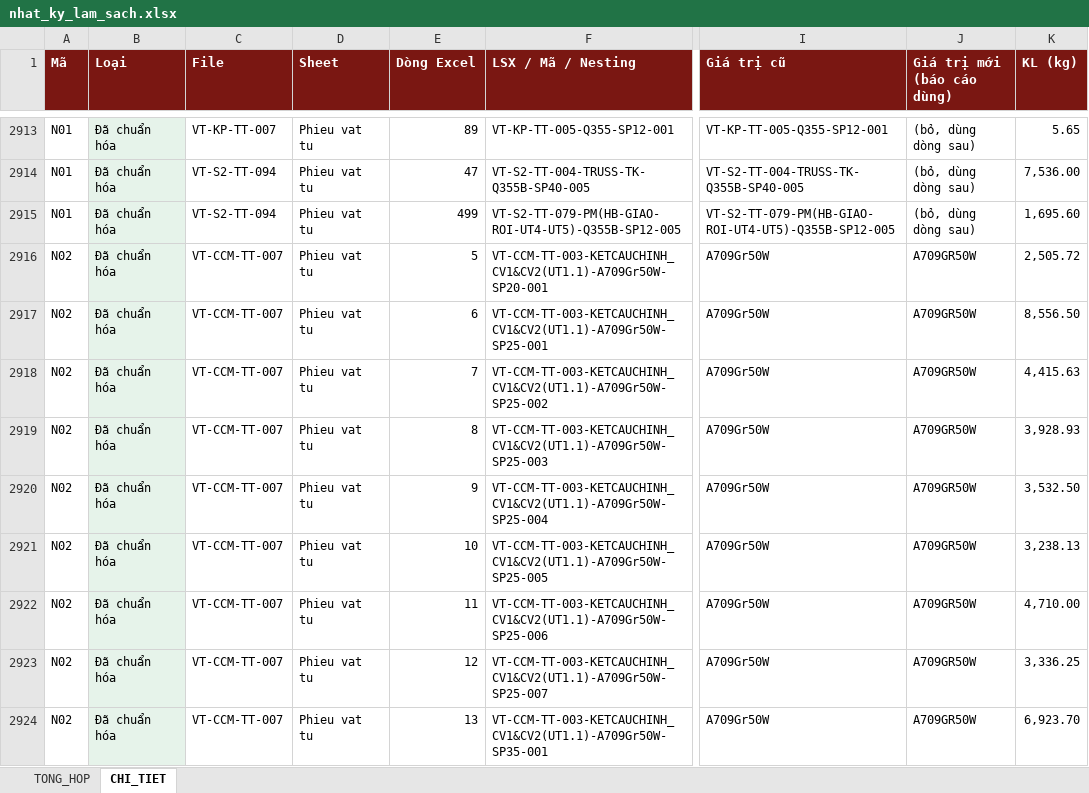
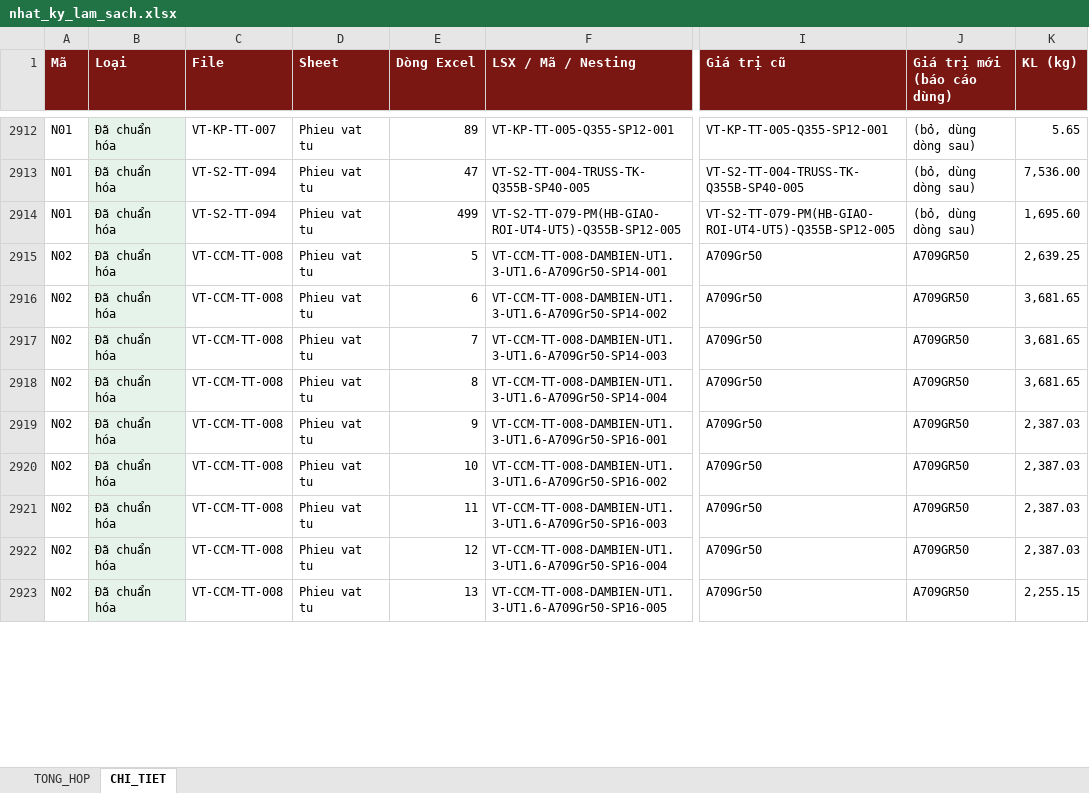
Before and after one commit to phucpt-hub/DDC-Shipyard, an Excel workbook: lich_su/2026-11-12/nhat_ky_lam_sach.xlsx, sheet CHI_TIET, drawn as a sheet; only a part is shown, gaps mark what is left out; values as stored, in another font and other column widths than the file's, no borders; addresses are those after the commit; the diff covers the shown part only; the diff names each change by its address in the sheet, - before the commit and + after, or states it on an @@ line.

```diff
--- a/lich_su/2026-11-12/nhat_ky_lam_sach.xlsx (sheet CHI_TIET)
+++ b/lich_su/2026-11-12/nhat_ky_lam_sach.xlsx (sheet CHI_TIET)
-C2915:C2923 (File): VT-CCM-TT-007
+C2915:C2923 (File): VT-CCM-TT-008
-F2915 (LSX / Mã / Nesting): VT-CCM-TT-003-KETCAUCHINH_CV1&CV2(UT1.1)-A709Gr50W-SP20-001
+F2915 (LSX / Mã / Nesting): VT-CCM-TT-008-DAMBIEN-UT1.3-UT1.6-A709Gr50-SP14-001
-I2915:I2923 (Giá trị cũ): A709Gr50W
+I2915:I2923 (Giá trị cũ): A709Gr50
-J2915:J2923 (Giá trị mới (báo cáo dùng)): A709GR50W
+J2915:J2923 (Giá trị mới (báo cáo dùng)): A709GR50
-K2915 (KL (kg)): 2,505.72
+K2915 (KL (kg)): 2,639.25
-F2916 (LSX / Mã / Nesting): VT-CCM-TT-003-KETCAUCHINH_CV1&CV2(UT1.1)-A709Gr50W-SP25-001
+F2916 (LSX / Mã / Nesting): VT-CCM-TT-008-DAMBIEN-UT1.3-UT1.6-A709Gr50-SP14-002
-K2916 (KL (kg)): 8,556.50
+K2916 (KL (kg)): 3,681.65
-F2917 (LSX / Mã / Nesting): VT-CCM-TT-003-KETCAUCHINH_CV1&CV2(UT1.1)-A709Gr50W-SP25-002
+F2917 (LSX / Mã / Nesting): VT-CCM-TT-008-DAMBIEN-UT1.3-UT1.6-A709Gr50-SP14-003
-K2917 (KL (kg)): 4,415.63
+K2917 (KL (kg)): 3,681.65
-F2918 (LSX / Mã / Nesting): VT-CCM-TT-003-KETCAUCHINH_CV1&CV2(UT1.1)-A709Gr50W-SP25-003
+F2918 (LSX / Mã / Nesting): VT-CCM-TT-008-DAMBIEN-UT1.3-UT1.6-A709Gr50-SP14-004
-K2918 (KL (kg)): 3,928.93
+K2918 (KL (kg)): 3,681.65
-F2919 (LSX / Mã / Nesting): VT-CCM-TT-003-KETCAUCHINH_CV1&CV2(UT1.1)-A709Gr50W-SP25-004
+F2919 (LSX / Mã / Nesting): VT-CCM-TT-008-DAMBIEN-UT1.3-UT1.6-A709Gr50-SP16-001
-K2919 (KL (kg)): 3,532.50
+K2919 (KL (kg)): 2,387.03
-F2920 (LSX / Mã / Nesting): VT-CCM-TT-003-KETCAUCHINH_CV1&CV2(UT1.1)-A709Gr50W-SP25-005
+F2920 (LSX / Mã / Nesting): VT-CCM-TT-008-DAMBIEN-UT1.3-UT1.6-A709Gr50-SP16-002
-K2920 (KL (kg)): 3,238.13
+K2920 (KL (kg)): 2,387.03
-F2921 (LSX / Mã / Nesting): VT-CCM-TT-003-KETCAUCHINH_CV1&CV2(UT1.1)-A709Gr50W-SP25-006
+F2921 (LSX / Mã / Nesting): VT-CCM-TT-008-DAMBIEN-UT1.3-UT1.6-A709Gr50-SP16-003
-K2921 (KL (kg)): 4,710.00
+K2921 (KL (kg)): 2,387.03
-F2922 (LSX / Mã / Nesting): VT-CCM-TT-003-KETCAUCHINH_CV1&CV2(UT1.1)-A709Gr50W-SP25-007
+F2922 (LSX / Mã / Nesting): VT-CCM-TT-008-DAMBIEN-UT1.3-UT1.6-A709Gr50-SP16-004
-K2922 (KL (kg)): 3,336.25
+K2922 (KL (kg)): 2,387.03
-F2923 (LSX / Mã / Nesting): VT-CCM-TT-003-KETCAUCHINH_CV1&CV2(UT1.1)-A709Gr50W-SP35-001
+F2923 (LSX / Mã / Nesting): VT-CCM-TT-008-DAMBIEN-UT1.3-UT1.6-A709Gr50-SP16-005
-K2923 (KL (kg)): 6,923.70
+K2923 (KL (kg)): 2,255.15
```
Also changed, not shown: 1 removed row and 334 edited cells elsewhere in this sheet, sheet TONG_HOP, nhat_ky_lam_sach.xlsx, 3 other files.
